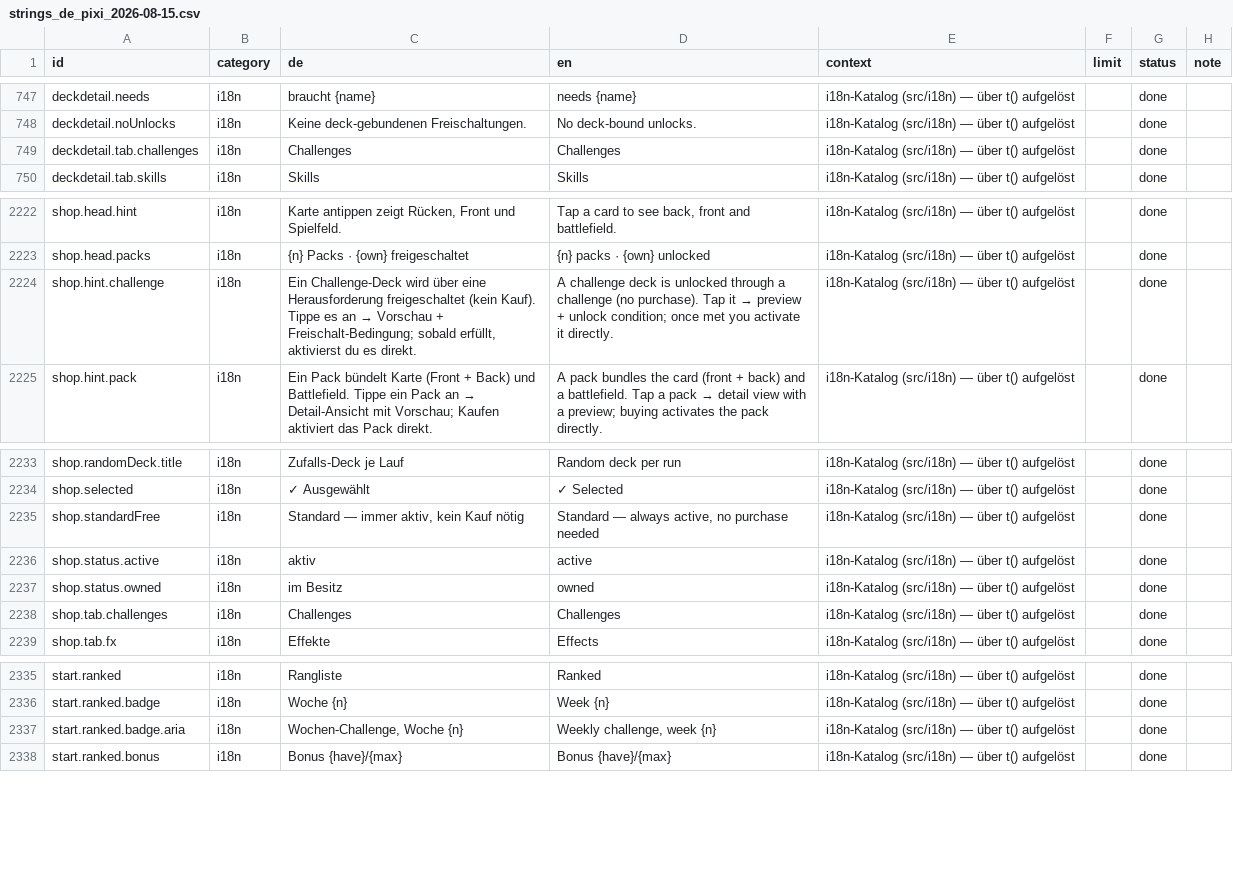
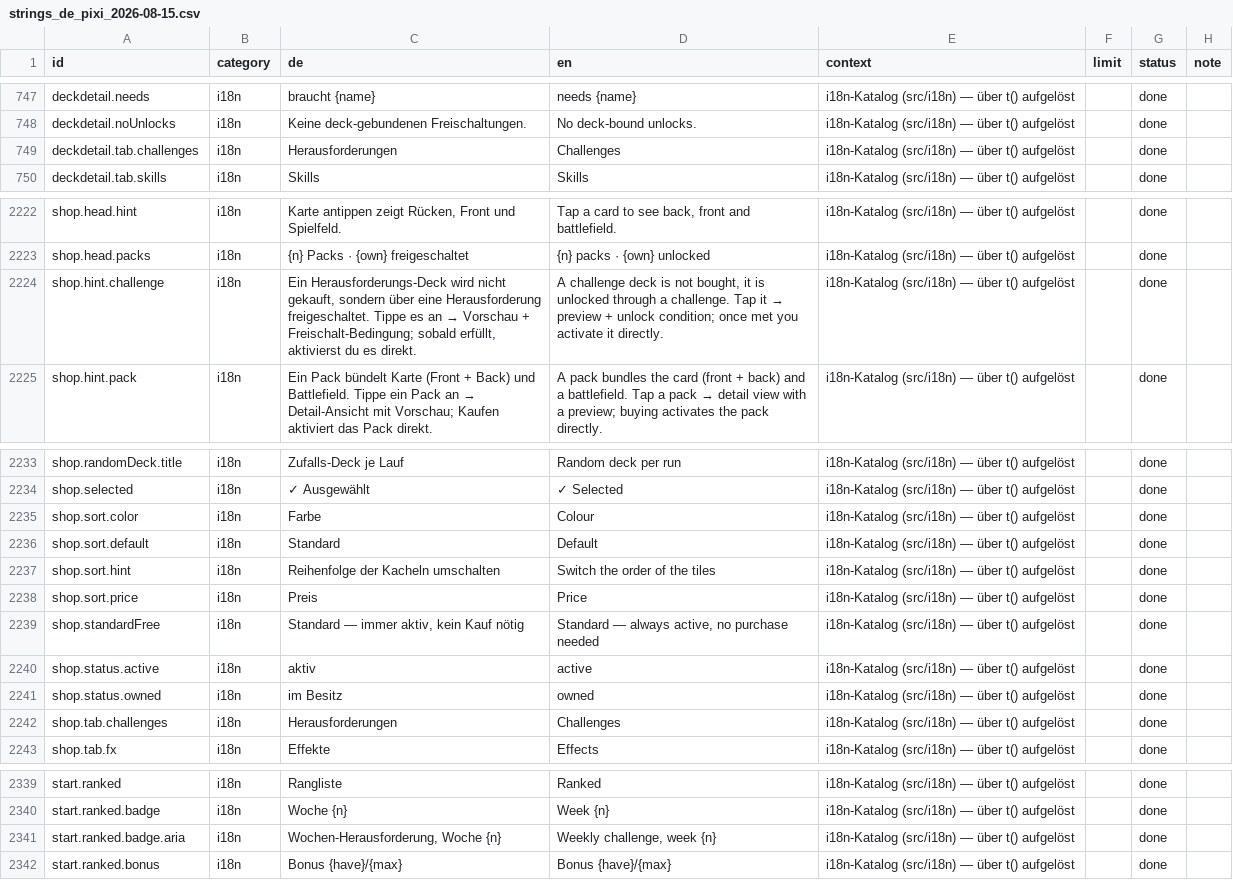
Before and after one commit to GitGudMonkeh/autostich, a CSV file: docs/localization/strings_de_pixi_2026-08-15.csv, drawn as a sheet; only a part is shown, gaps mark what is left out.

```diff
--- a/docs/localization/strings_de_pixi_2026-08-15.csv
+++ b/docs/localization/strings_de_pixi_2026-08-15.csv
@@ -758,3 +758,3 @@
 "deckdetail.noUnlocks","i18n","Keine deck-gebundenen Freischaltungen.","No deck-bound unlocks.","i18n-Katalog (src/i18n) — über t() aufgelöst","","done",""
-"deckdetail.tab.challenges","i18n","Challenges","Challenges","i18n-Katalog (src/i18n) — über t() aufgelöst","","done",""
+"deckdetail.tab.challenges","i18n","Herausforderungen","Challenges","i18n-Katalog (src/i18n) — über t() aufgelöst","","done",""
 "deckdetail.tab.skills","i18n","Skills","Skills","i18n-Katalog (src/i18n) — über t() aufgelöst","","done",""
@@ -2233,3 +2233,3 @@
 "shop.head.packs","i18n","{n} Packs · {own} freigeschaltet","{n} packs · {own} unlocked","i18n-Katalog (src/i18n) — über t() aufgelöst","","done",""
-"shop.hint.challenge","i18n","Ein Challenge-Deck wird über eine Herausforderung freigeschaltet (kein Kauf). Tippe es an → Vorschau + Freischalt-Bedingung; sobald erfüllt, aktivierst du es direkt.","A challenge deck is unlocked through a challenge (no purchase). Tap it → preview + unlock condition; once met you activate it directly.","i18n-Katalog (src/i18n) — über t() aufgelöst","","done",""
+"shop.hint.challenge","i18n","Ein Herausforderungs-Deck wird nicht gekauft, sondern über eine Herausforderung freigeschaltet. Tippe es an → Vorschau + Freischalt-Bedingung; sobald erfüllt, aktivierst du es direkt.","A challenge deck is not bought, it is unlocked through a challenge. Tap it → preview + unlock condition; once met you activate it directly.","i18n-Katalog (src/i18n) — über t() aufgelöst","","done",""
 "shop.hint.pack","i18n","Ein Pack bündelt Karte (Front + Back) und Battlefield. Tippe ein Pack an → Detail-Ansicht mit Vorschau; Kaufen aktiviert das Pack direkt.","A pack bundles the card (front + back) and a battlefield. Tap a pack → detail view with a preview; buying activates the pack directly.","i18n-Katalog (src/i18n) — über t() aufgelöst","","done",""
@@ -2244,2 +2244,6 @@
 "shop.selected","i18n","✓ Ausgewählt","✓ Selected","i18n-Katalog (src/i18n) — über t() aufgelöst","","done",""
+"shop.sort.color","i18n","Farbe","Colour","i18n-Katalog (src/i18n) — über t() aufgelöst","","done",""
+"shop.sort.default","i18n","Standard","Default","i18n-Katalog (src/i18n) — über t() aufgelöst","","done",""
+"shop.sort.hint","i18n","Reihenfolge der Kacheln umschalten","Switch the order of the tiles","i18n-Katalog (src/i18n) — über t() aufgelöst","","done",""
+"shop.sort.price","i18n","Preis","Price","i18n-Katalog (src/i18n) — über t() aufgelöst","","done",""
 "shop.standardFree","i18n","Standard — immer aktiv, kein Kauf nötig","Standard — always active, no purchase needed","i18n-Katalog (src/i18n) — über t() aufgelöst","","done",""
@@ -2247,3 +2251,3 @@
 "shop.status.owned","i18n","im Besitz","owned","i18n-Katalog (src/i18n) — über t() aufgelöst","","done",""
-"shop.tab.challenges","i18n","Challenges","Challenges","i18n-Katalog (src/i18n) — über t() aufgelöst","","done",""
+"shop.tab.challenges","i18n","Herausforderungen","Challenges","i18n-Katalog (src/i18n) — über t() aufgelöst","","done",""
 "shop.tab.fx","i18n","Effekte","Effects","i18n-Katalog (src/i18n) — über t() aufgelöst","","done",""
@@ -2346,3 +2350,3 @@
 "start.ranked.badge","i18n","Woche {n}","Week {n}","i18n-Katalog (src/i18n) — über t() aufgelöst","","done",""
-"start.ranked.badge.aria","i18n","Wochen-Challenge, Woche {n}","Weekly challenge, week {n}","i18n-Katalog (src/i18n) — über t() aufgelöst","","done",""
+"start.ranked.badge.aria","i18n","Wochen-Herausforderung, Woche {n}","Weekly challenge, week {n}","i18n-Katalog (src/i18n) — über t() aufgelöst","","done",""
 "start.ranked.bonus","i18n","Bonus {have}/{max}","Bonus {have}/{max}","i18n-Katalog (src/i18n) — über t() aufgelöst","","done",""
```
Also changed, not shown: 7 other files.
